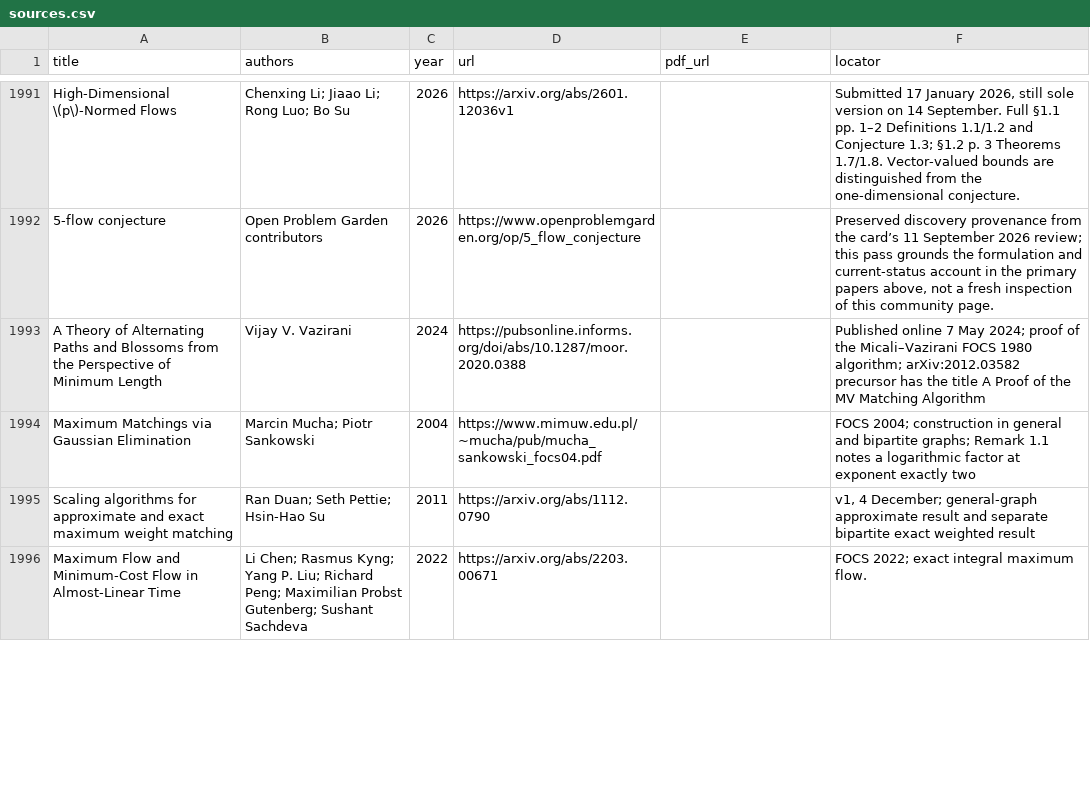
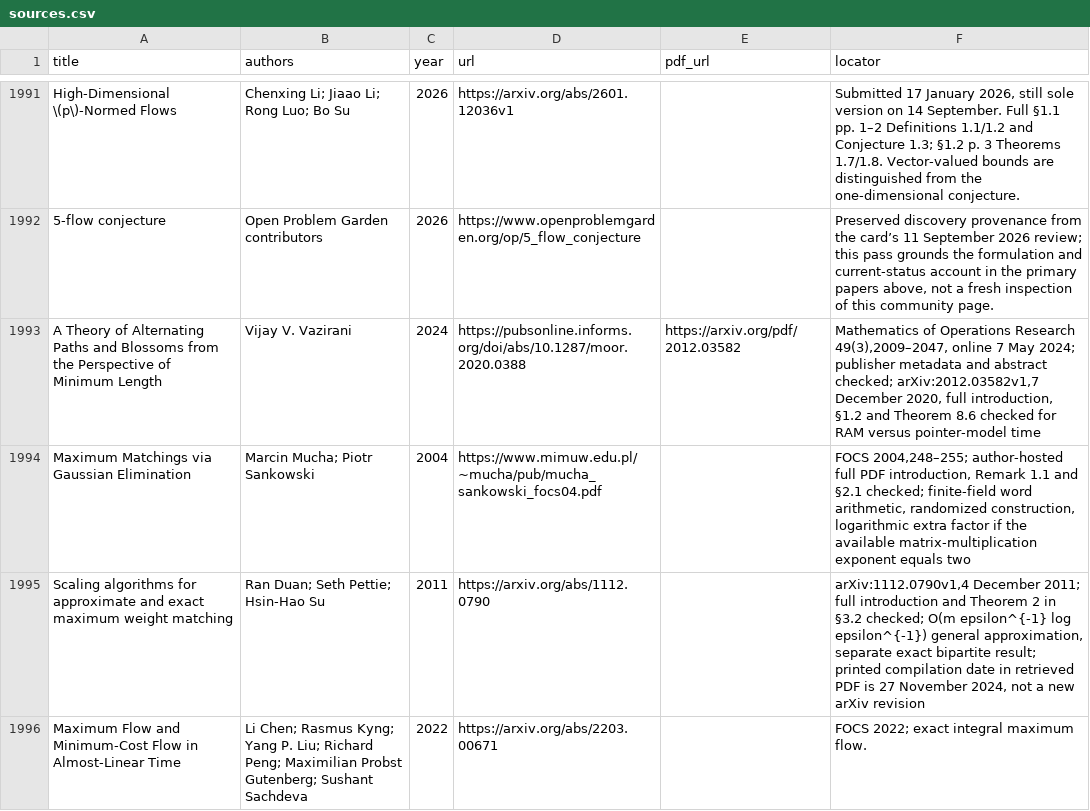
Before and after one commit to vaclavrozhon/atlas, a CSV file: sources.csv, drawn as a sheet; only a part is shown, gaps mark what is left out; the diff covers the shown part only.

Commit message:
Publish atlas e30053e135651494517c

```diff
--- a/sources.csv
+++ b/sources.csv
@@ -1992,5 +1992,5 @@ High-Dimensional \(p\)-Normed Flows,Chenxing Li; Jiaao Li; Rong Luo; Bo Su,2026,
 5-flow conjecture,Open Problem Garden contributors,2026,https://www.openproblemgarden.org/op/5_flow_conjecture,,"Preserved discovery provenance from the card’s 11 September 2026 review; this pass grounds the formulation and current-status account in the primary papers above, not a fresh inspection of this community page."
-A Theory of Alternating Paths and Blossoms from the Perspective of Minimum Length,Vijay V. Vazirani,2024,https://pubsonline.informs.org/doi/abs/10.1287/moor.2020.0388,,Published online 7 May 2024; proof of the Micali–Vazirani FOCS 1980 algorithm; arXiv:2012.03582 precursor has the title A Proof of the MV Matching Algorithm
-Maximum Matchings via Gaussian Elimination,Marcin Mucha; Piotr Sankowski,2004,https://www.mimuw.edu.pl/~mucha/pub/mucha_sankowski_focs04.pdf,,FOCS 2004; construction in general and bipartite graphs; Remark 1.1 notes a logarithmic factor at exponent exactly two
-Scaling algorithms for approximate and exact maximum weight matching,Ran Duan; Seth Pettie; Hsin-Hao Su,2011,https://arxiv.org/abs/1112.0790,,"v1, 4 December; general-graph approximate result and separate bipartite exact weighted result"
+A Theory of Alternating Paths and Blossoms from the Perspective of Minimum Length,Vijay V. Vazirani,2024,https://pubsonline.informs.org/doi/abs/10.1287/moor.2020.0388,https://arxiv.org/pdf/2012.03582,"Mathematics of Operations Research 49(3),2009–2047, online 7 May 2024; publisher metadata and abstract checked; arXiv:2012.03582v1,7 December 2020, full introduction, §1.2 and Theorem 8.6 checked for RAM versus pointer-model time"
+Maximum Matchings via Gaussian Elimination,Marcin Mucha; Piotr Sankowski,2004,https://www.mimuw.edu.pl/~mucha/pub/mucha_sankowski_focs04.pdf,,"FOCS 2004,248–255; author-hosted full PDF introduction, Remark 1.1 and §2.1 checked; finite-field word arithmetic, randomized construction, logarithmic extra factor if the available matrix-multiplication exponent equals two"
+Scaling algorithms for approximate and exact maximum weight matching,Ran Duan; Seth Pettie; Hsin-Hao Su,2011,https://arxiv.org/abs/1112.0790,,"arXiv:1112.0790v1,4 December 2011; full introduction and Theorem 2 in §3.2 checked; O(m epsilon^{-1} log epsilon^{-1}) general approximation, separate exact bipartite result; printed compilation date in retrieved PDF is 27 November 2024, not a new arXiv revision"
 Maximum Flow and Minimum-Cost Flow in Almost-Linear Time,Li Chen; Rasmus Kyng; Yang P. Liu; Richard Peng; Maximilian Probst Gutenberg; Sushant Sachdeva,2022,https://arxiv.org/abs/2203.00671,,FOCS 2022; exact integral maximum flow.
```
Also changed, not shown: 1 added row and 2 edited cells elsewhere in this file, areas.csv, importance-ranking.csv, 14 other files.
